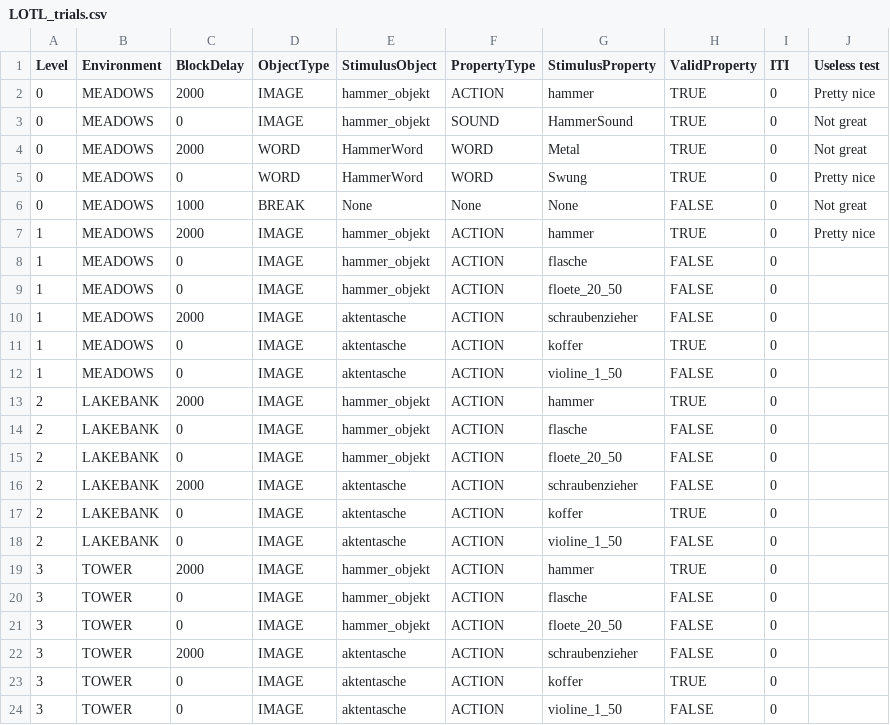
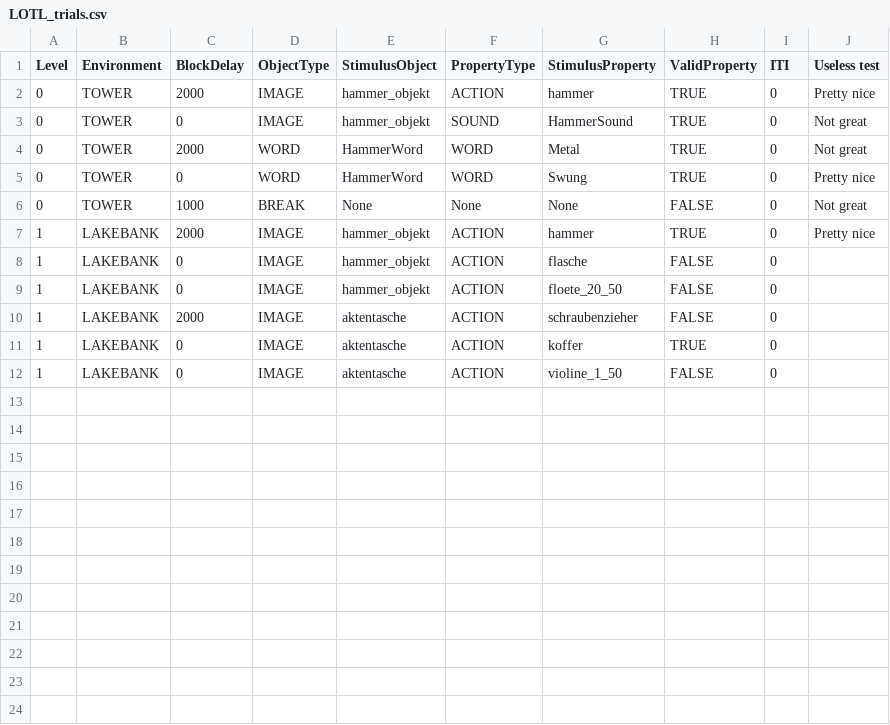
Before and after one commit to noshadowkick2000/MSc-Thesis-Academic-Games-Tim-Yeung-2024, a CSV file: Legend of the Lunchbox/Assets/StreamingAssets/LOTL_trials.csv, drawn as a sheet.

Commit message:
Minor optimizations, Level template implementation complete

```diff
--- a/Legend of the Lunchbox/Assets/StreamingAssets/LOTL_trials.csv
+++ b/Legend of the Lunchbox/Assets/StreamingAssets/LOTL_trials.csv
@@ -1,24 +1,12 @@
 Level,Environment,BlockDelay,ObjectType,StimulusObject,PropertyType,StimulusProperty,ValidProperty,ITI,Useless test
-0,MEADOWS,2000,IMAGE,hammer_objekt,ACTION,hammer,TRUE,0,Pretty nice
-0,MEADOWS,0,IMAGE,hammer_objekt,SOUND,HammerSound,TRUE,0,Not great
-0,MEADOWS,2000,WORD,HammerWord,WORD,Metal,TRUE,0,Not great
-0,MEADOWS,0,WORD,HammerWord,WORD,Swung,TRUE,0,Pretty nice
-0,MEADOWS,1000,BREAK,None,None,None,FALSE,0,Not great
-1,MEADOWS,2000,IMAGE,hammer_objekt,ACTION,hammer,TRUE,0,Pretty nice
-1,MEADOWS,0,IMAGE,hammer_objekt,ACTION,flasche,FALSE,0,
-1,MEADOWS,0,IMAGE,hammer_objekt,ACTION,floete_20_50,FALSE,0,
-1,MEADOWS,2000,IMAGE,aktentasche,ACTION,schraubenzieher,FALSE,0,
-1,MEADOWS,0,IMAGE,aktentasche,ACTION,koffer,TRUE,0,
-1,MEADOWS,0,IMAGE,aktentasche,ACTION,violine_1_50,FALSE,0,
-2,LAKEBANK,2000,IMAGE,hammer_objekt,ACTION,hammer,TRUE,0,
-2,LAKEBANK,0,IMAGE,hammer_objekt,ACTION,flasche,FALSE,0,
-2,LAKEBANK,0,IMAGE,hammer_objekt,ACTION,floete_20_50,FALSE,0,
-2,LAKEBANK,2000,IMAGE,aktentasche,ACTION,schraubenzieher,FALSE,0,
-2,LAKEBANK,0,IMAGE,aktentasche,ACTION,koffer,TRUE,0,
-2,LAKEBANK,0,IMAGE,aktentasche,ACTION,violine_1_50,FALSE,0,
-3,TOWER,2000,IMAGE,hammer_objekt,ACTION,hammer,TRUE,0,
-3,TOWER,0,IMAGE,hammer_objekt,ACTION,flasche,FALSE,0,
-3,TOWER,0,IMAGE,hammer_objekt,ACTION,floete_20_50,FALSE,0,
-3,TOWER,2000,IMAGE,aktentasche,ACTION,schraubenzieher,FALSE,0,
-3,TOWER,0,IMAGE,aktentasche,ACTION,koffer,TRUE,0,
-3,TOWER,0,IMAGE,aktentasche,ACTION,violine_1_50,FALSE,0,
+0,TOWER,2000,IMAGE,hammer_objekt,ACTION,hammer,TRUE,0,Pretty nice
+0,TOWER,0,IMAGE,hammer_objekt,SOUND,HammerSound,TRUE,0,Not great
+0,TOWER,2000,WORD,HammerWord,WORD,Metal,TRUE,0,Not great
+0,TOWER,0,WORD,HammerWord,WORD,Swung,TRUE,0,Pretty nice
+0,TOWER,1000,BREAK,None,None,None,FALSE,0,Not great
+1,LAKEBANK,2000,IMAGE,hammer_objekt,ACTION,hammer,TRUE,0,Pretty nice
+1,LAKEBANK,0,IMAGE,hammer_objekt,ACTION,flasche,FALSE,0,
+1,LAKEBANK,0,IMAGE,hammer_objekt,ACTION,floete_20_50,FALSE,0,
+1,LAKEBANK,2000,IMAGE,aktentasche,ACTION,schraubenzieher,FALSE,0,
+1,LAKEBANK,0,IMAGE,aktentasche,ACTION,koffer,TRUE,0,
+1,LAKEBANK,0,IMAGE,aktentasche,ACTION,violine_1_50,FALSE,0,
```
Also changed, not shown: 30 other files.
